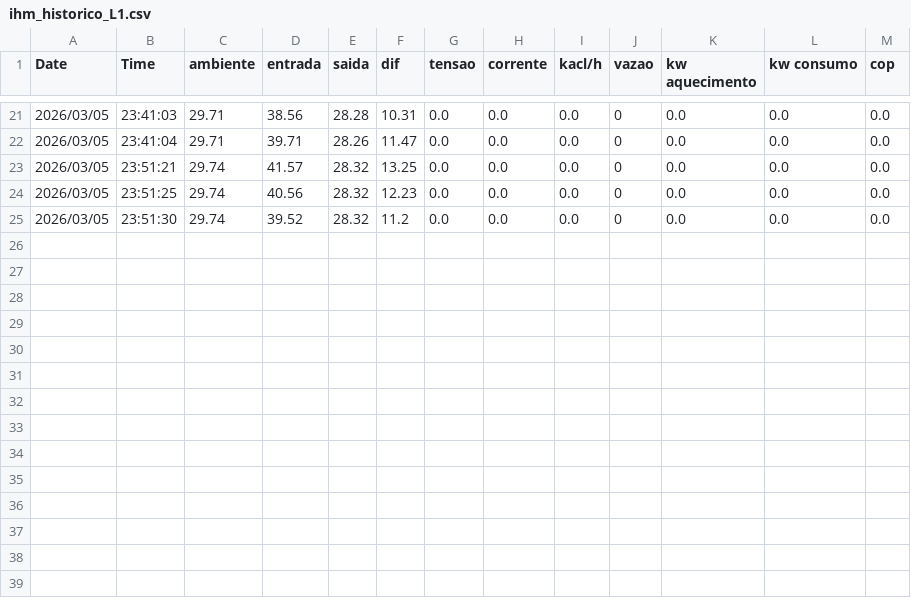
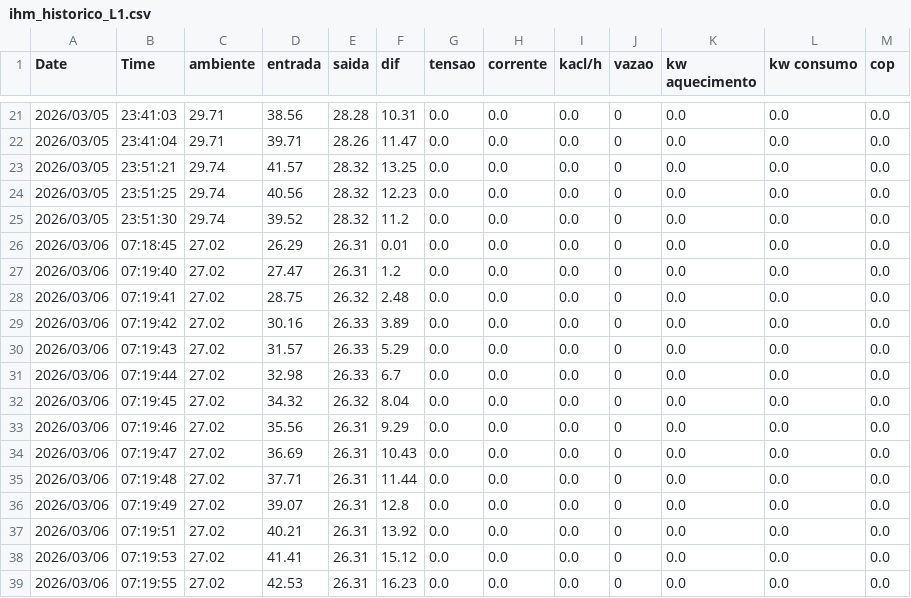
Before and after one commit to bruno-fromtherm/fromtherm-dados, a CSV file: dados/ihm_historico_L1.csv, drawn as a sheet; only a part is shown, gaps mark what is left out.

Commit message:
Atualizando dados IHM para dashboard - 2026-03-06 08:08:34

```diff
--- a/dados/ihm_historico_L1.csv
+++ b/dados/ihm_historico_L1.csv
@@ -25 +25,15 @@ Date,Time,ambiente,entrada,saida,dif,tensao,corrente,kacl/h,vazao,kw aquecimento
 2026/03/05,23:51:30,29.74,39.52,28.32,11.2,0.0,0.0,0.0,0,0.0,0.0,0.0
+2026/03/06,07:18:45,27.02,26.29,26.31,0.01,0.0,0.0,0.0,0,0.0,0.0,0.0
+2026/03/06,07:19:40,27.02,27.47,26.31,1.2,0.0,0.0,0.0,0,0.0,0.0,0.0
+2026/03/06,07:19:41,27.02,28.75,26.32,2.48,0.0,0.0,0.0,0,0.0,0.0,0.0
+2026/03/06,07:19:42,27.02,30.16,26.33,3.89,0.0,0.0,0.0,0,0.0,0.0,0.0
+2026/03/06,07:19:43,27.02,31.57,26.33,5.29,0.0,0.0,0.0,0,0.0,0.0,0.0
+2026/03/06,07:19:44,27.02,32.98,26.33,6.7,0.0,0.0,0.0,0,0.0,0.0,0.0
+2026/03/06,07:19:45,27.02,34.32,26.32,8.04,0.0,0.0,0.0,0,0.0,0.0,0.0
+2026/03/06,07:19:46,27.02,35.56,26.31,9.29,0.0,0.0,0.0,0,0.0,0.0,0.0
+2026/03/06,07:19:47,27.02,36.69,26.31,10.43,0.0,0.0,0.0,0,0.0,0.0,0.0
+2026/03/06,07:19:48,27.02,37.71,26.31,11.44,0.0,0.0,0.0,0,0.0,0.0,0.0
+2026/03/06,07:19:49,27.02,39.07,26.31,12.8,0.0,0.0,0.0,0,0.0,0.0,0.0
+2026/03/06,07:19:51,27.02,40.21,26.31,13.92,0.0,0.0,0.0,0,0.0,0.0,0.0
+2026/03/06,07:19:53,27.02,41.41,26.31,15.12,0.0,0.0,0.0,0,0.0,0.0,0.0
+2026/03/06,07:19:55,27.02,42.53,26.31,16.23,0.0,0.0,0.0,0,0.0,0.0,0.0
```
